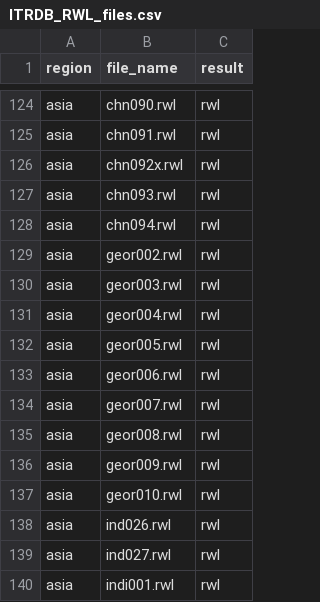
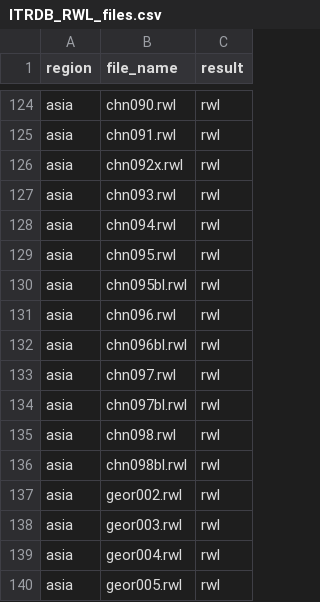
Before and after one commit to chguiterman/check-ITRDB, a CSV file: data/ITRDB_RWL_files.csv, drawn as a sheet; only a part is shown, gaps mark what is left out; the shorter side is filled out with more unchanged rows.

```diff
--- a/data/ITRDB_RWL_files.csv
+++ b/data/ITRDB_RWL_files.csv
@@ -128,2 +128,10 @@
 "asia","chn094.rwl","rwl"
+"asia","chn095.rwl","rwl"
+"asia","chn095bl.rwl","rwl"
+"asia","chn096.rwl","rwl"
+"asia","chn096bl.rwl","rwl"
+"asia","chn097.rwl","rwl"
+"asia","chn097bl.rwl","rwl"
+"asia","chn098.rwl","rwl"
+"asia","chn098bl.rwl","rwl"
 "asia","geor002.rwl","rwl"
```
